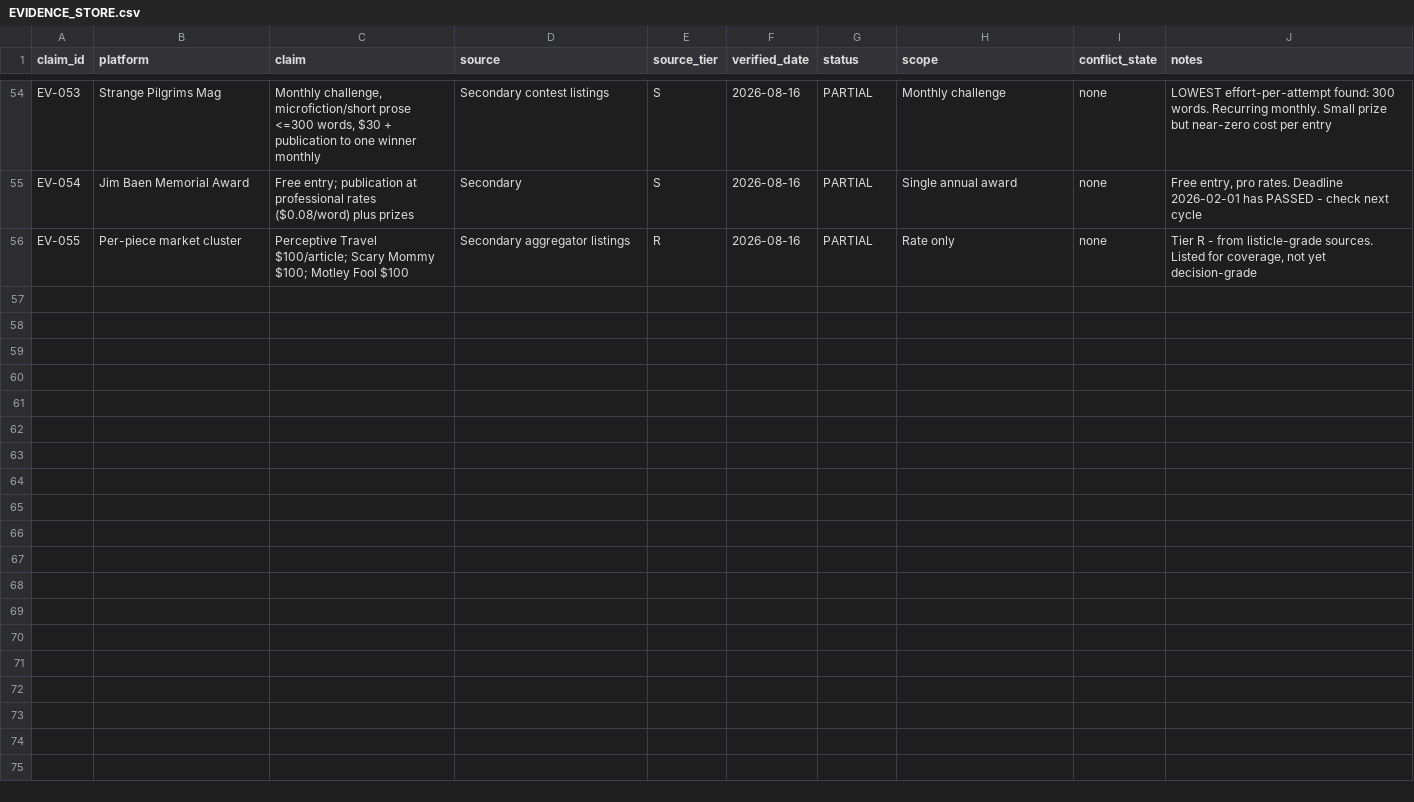
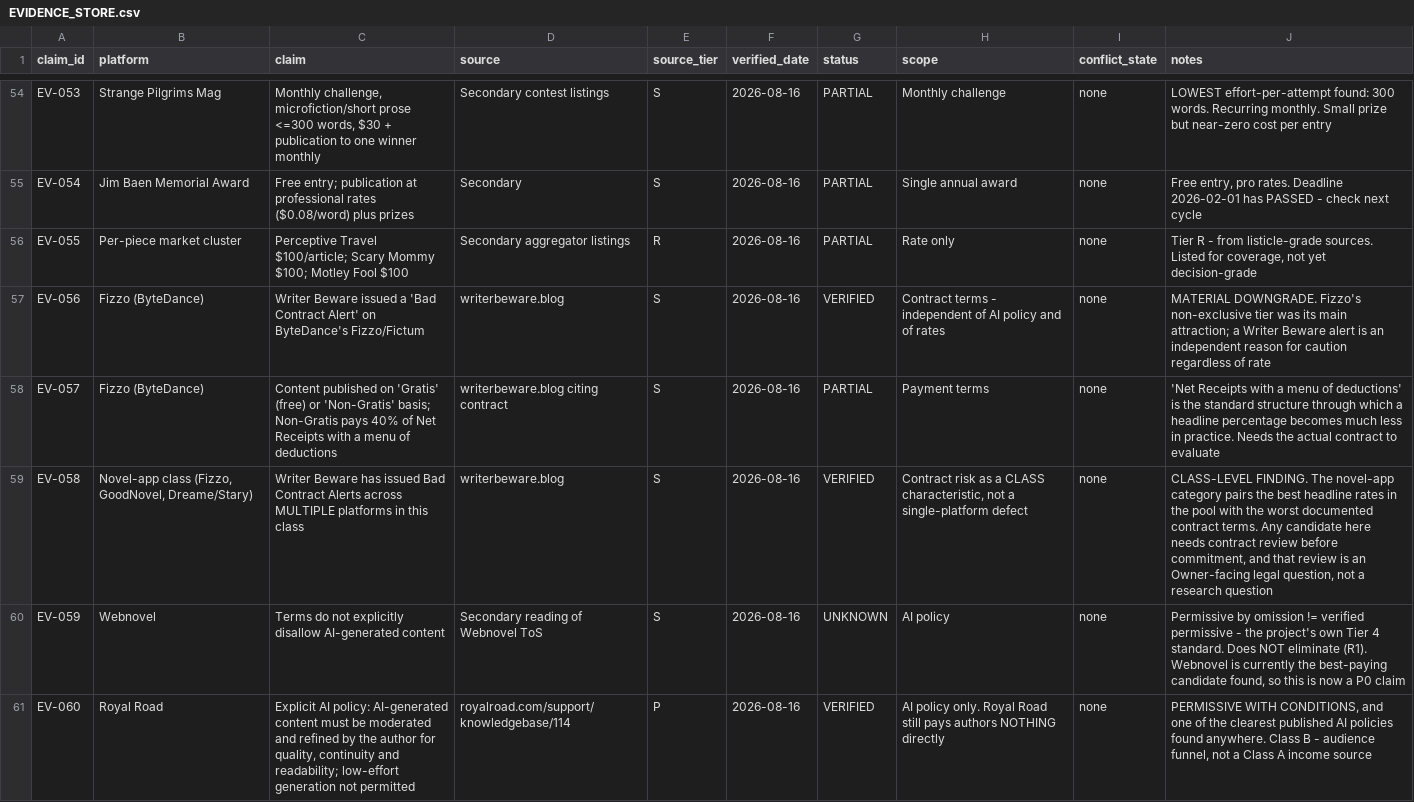
Before and after one commit to fcubeve-alt/project-m1-autopublishing, a CSV file: evidence/EVIDENCE_STORE.csv, drawn as a sheet; only a part is shown, gaps mark what is left out; the diff names each change by its address in the sheet, - before the commit and + after, or states it on an @@ line.

```diff
--- a/evidence/EVIDENCE_STORE.csv
+++ b/evidence/EVIDENCE_STORE.csv
+row 57: EV-056 | Fizzo (ByteDance) | Writer Beware issued a 'Bad Contract Alert' on ByteDance's Fizzo/Fictum | writerbeware.blog | S | 2026-08-16 | VERIFIED | Contract terms - independent of AI policy and of rates | none | MATERIAL DOWNGRADE. Fizzo's non-exclusive tier was its main attraction; a Writer Beware alert is an independent reason for caution regardless of rate
+row 58: EV-057 | Fizzo (ByteDance) | Content published on 'Gratis' (free) or 'Non-Gratis' basis; Non-Gratis pays 40% of Net Receipts with a menu of deductions | writerbeware.blog citing contract | S | 2026-08-16 | PARTIAL | Payment terms | none | 'Net Receipts with a menu of deductions' is the standard structure through which a headline percentage becomes much less in practice. Needs the actual contract to evaluate
+row 59: EV-058 | Novel-app class (Fizzo, GoodNovel, Dreame/Stary) | Writer Beware has issued Bad Contract Alerts across MULTIPLE platforms in this class | writerbeware.blog | S | 2026-08-16 | VERIFIED | Contract risk as a CLASS characteristic, not a single-platform defect | none | CLASS-LEVEL FINDING. The novel-app category pairs the best headline rates in the pool with the worst documented contract terms. Any candidate here needs contract review before commitment, and that review is an Owner-facing legal question, not a research question
+row 60: EV-059 | Webnovel | Terms do not explicitly disallow AI-generated content | Secondary reading of Webnovel ToS | S | 2026-08-16 | UNKNOWN | AI policy | none | Permissive by omission != verified permissive - the project's own Tier 4 standard. Does NOT eliminate (R1). Webnovel is currently the best-paying candidate found, so this is now a P0 claim
+row 61: EV-060 | Royal Road | Explicit AI policy: AI-generated content must be moderated and refined by the author for quality, continuity and readability; low-effort generation not permitted | royalroad.com/support/knowledgebase/114 | P | 2026-08-16 | VERIFIED | AI policy only. Royal Road still pays authors NOTHING directly | none | PERMISSIVE WITH CONDITIONS, and one of the clearest published AI policies found anywhere. Class B - audience funnel, not a Class A income source
```
Also changed, not shown: 1 other file.
